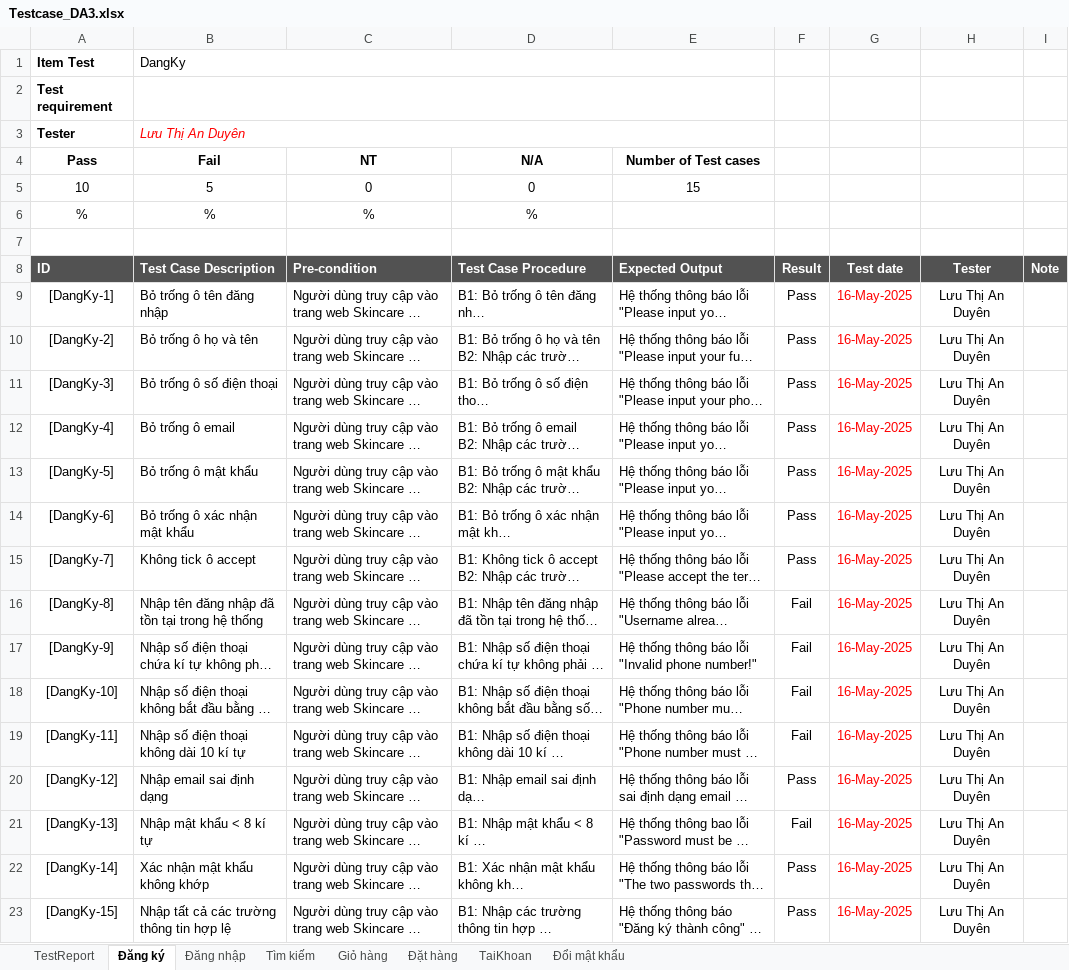
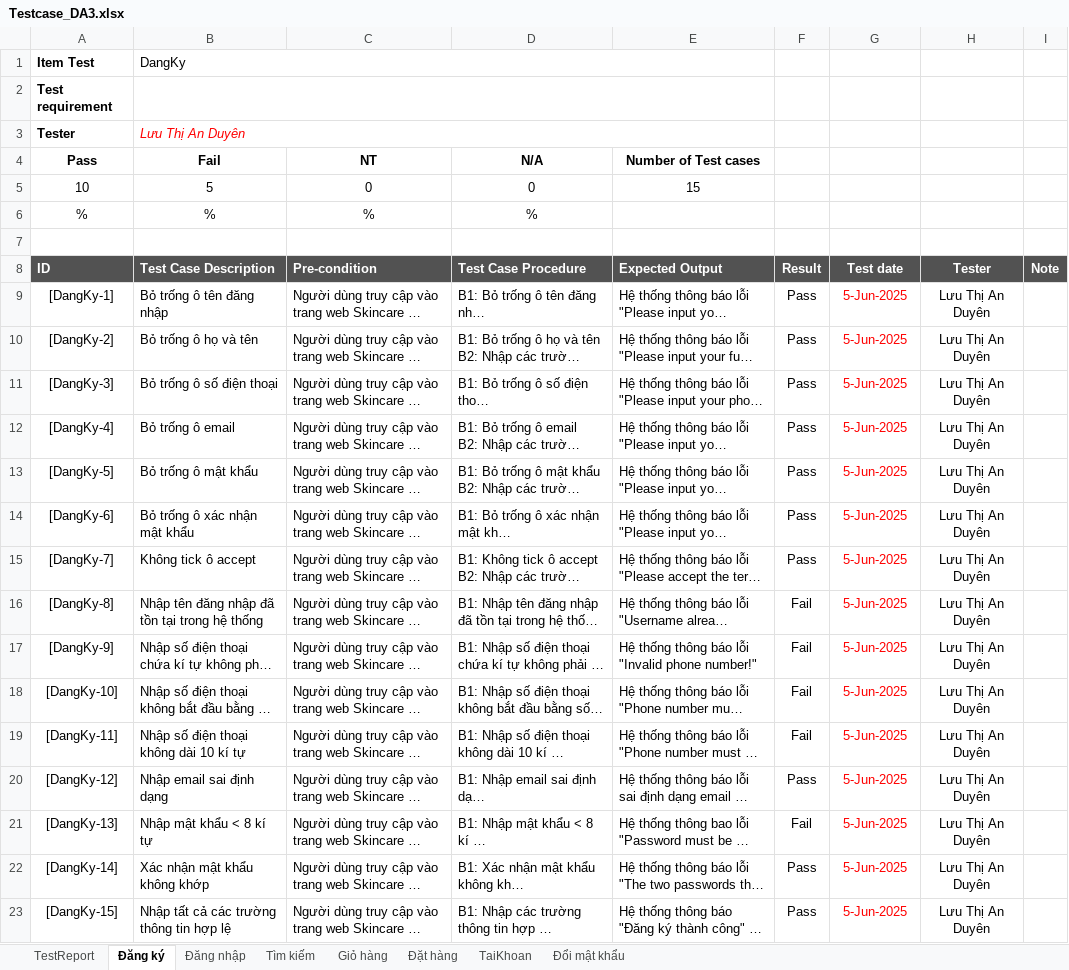
Before and after one commit to LuuThiAnDuyen/DoAn3_LtaDuyen, an Excel workbook: Testcase_DA3.xlsx, sheet Đăng ký, drawn as a sheet; long unchanged cells end in …; values as stored, in another font and other column widths than the file's, no borders; conditional formats not drawn; the diff names each change by its address in the sheet, - before the commit and + after, or states it on an @@ line.

```diff
--- a/Testcase_DA3.xlsx (sheet Đăng ký)
+++ b/Testcase_DA3.xlsx (sheet Đăng ký)
-G9:G23: 16-May-2025
+G9:G23: 5-Jun-2025
```
Also changed, not shown: sheet Đặt hàng, sheet Đăng nhập, sheet Giỏ hàng, sheet Đổi mật khẩu, sheet TaiKhoan, sheet Tìm kiếm, 1 other file.
